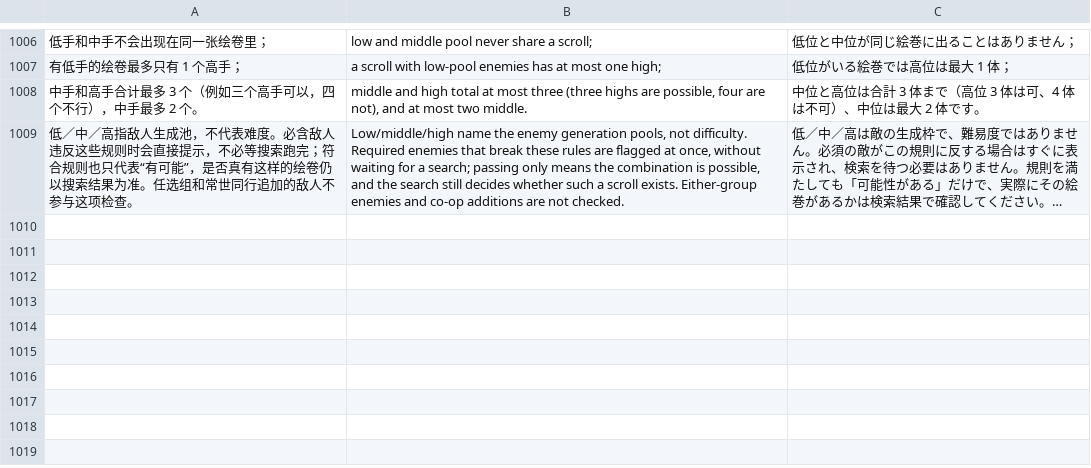
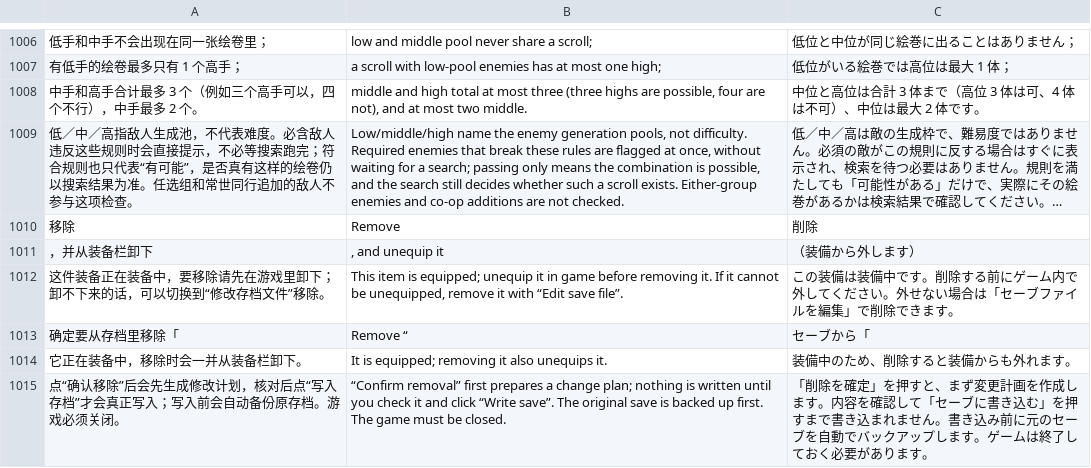
Before and after one commit to Master-Bayesian/Nioh3-Scroll-Generator, a TSV file: apps/workshop/ui-translations.tsv, drawn as a sheet; only a part is shown, gaps mark what is left out; long unchanged cells end in …; the diff names each change by its address in the sheet, - before the commit and + after, or states it on an @@ line.

```diff
--- a/apps/workshop/ui-translations.tsv
+++ b/apps/workshop/ui-translations.tsv
+row 1010: 移除 | Remove | 削除
+row 1011: ，并从装备栏卸下 | , and unequip it | （装備から外します）
+row 1012: 这件装备正在装备中，要移除请先在游戏里卸下；卸不下来的话，可以切换到“修改存档文件”移除。 | This item is equipped; unequip it in game before removing it. If it cannot be unequipped, remove it with “Edit save file”. | この装備は装備中です。削除する前にゲーム内で外してください。外せない場合は「セーブファイルを編集」で削除できます。
+row 1013: 确定要从存档里移除「 | Remove “ | セーブから「
+row 1014: 它正在装备中，移除时会一并从装备栏卸下。 | It is equipped; removing it also unequips it. | 装備中のため、削除すると装備からも外れます。
+row 1015: 点“确认移除”后会先生成修改计划，核对后点“写入存档”才会真正写入；写入前会自动备份原存档。游戏必须关闭。 | “Confirm removal” first prepares a change plan; nothing is written until you check it and click “Write save”. The original save is backed up first. The game must be closed. | 「削除を確定」を押すと、まず変更計画を作成します。内容を確認して「セーブに書き込む」を押すまで書き込まれません。書き込み前に元のセーブを自動でバックアップします。ゲームは終了しておく必要があります。
```
Also changed, not shown: 7 other files.
